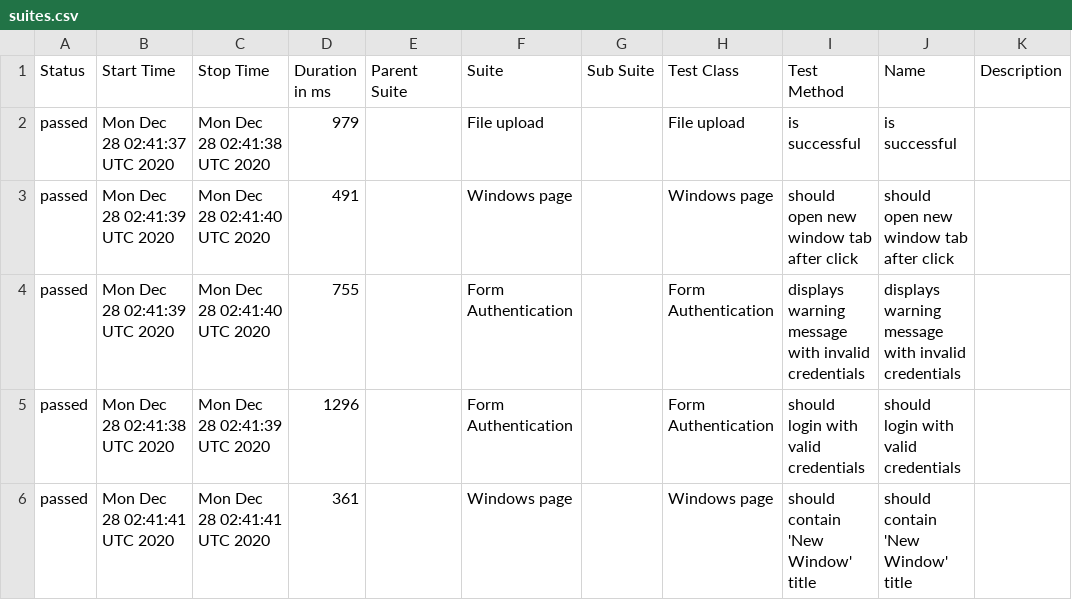
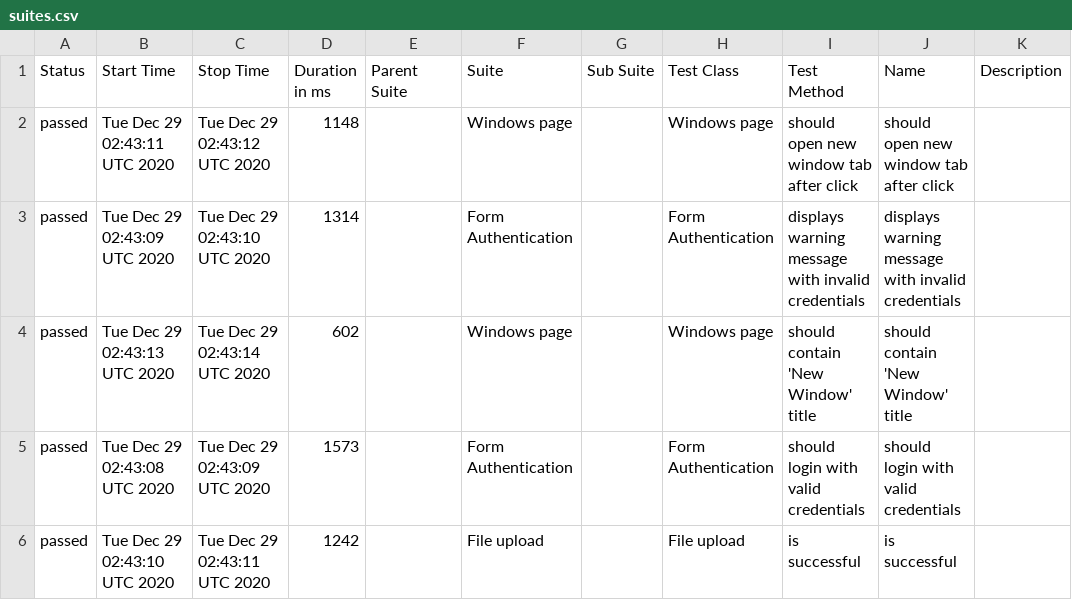
Before and after one commit to isandratskiy/webdriverio5-typescript-draft, a CSV file: data/suites.csv, drawn as a sheet.

```diff
--- a/data/suites.csv
+++ b/data/suites.csv
@@ -1,6 +1,6 @@
 "Status","Start Time","Stop Time","Duration in ms","Parent Suite","Suite","Sub Suite","Test Class","Test Method","Name","Description"
-"passed","Mon Dec 28 02:41:37 UTC 2020","Mon Dec 28 02:41:38 UTC 2020","979","","File upload","","File upload","is successful","is successful",""
-"passed","Mon Dec 28 02:41:39 UTC 2020","Mon Dec 28 02:41:40 UTC 2020","491","","Windows page","","Windows page","should open new window tab after click","should open new window tab after click",""
-"passed","Mon Dec 28 02:41:39 UTC 2020","Mon Dec 28 02:41:40 UTC 2020","755","","Form Authentication","","Form Authentication","displays warning message with invalid credentials","displays warning message with invalid credentials",""
-"passed","Mon Dec 28 02:41:38 UTC 2020","Mon Dec 28 02:41:39 UTC 2020","1296","","Form Authentication","","Form Authentication","should login with valid credentials","should login with valid credentials",""
-"passed","Mon Dec 28 02:41:41 UTC 2020","Mon Dec 28 02:41:41 UTC 2020","361","","Windows page","","Windows page","should contain 'New Window' title","should contain 'New Window' title",""
+"passed","Tue Dec 29 02:43:11 UTC 2020","Tue Dec 29 02:43:12 UTC 2020","1148","","Windows page","","Windows page","should open new window tab after click","should open new window tab after click",""
+"passed","Tue Dec 29 02:43:09 UTC 2020","Tue Dec 29 02:43:10 UTC 2020","1314","","Form Authentication","","Form Authentication","displays warning message with invalid credentials","displays warning message with invalid credentials",""
+"passed","Tue Dec 29 02:43:13 UTC 2020","Tue Dec 29 02:43:14 UTC 2020","602","","Windows page","","Windows page","should contain 'New Window' title","should contain 'New Window' title",""
+"passed","Tue Dec 29 02:43:08 UTC 2020","Tue Dec 29 02:43:09 UTC 2020","1573","","Form Authentication","","Form Authentication","should login with valid credentials","should login with valid credentials",""
+"passed","Tue Dec 29 02:43:10 UTC 2020","Tue Dec 29 02:43:11 UTC 2020","1242","","File upload","","File upload","is successful","is successful",""
```
Also changed, not shown: 18 other files.
